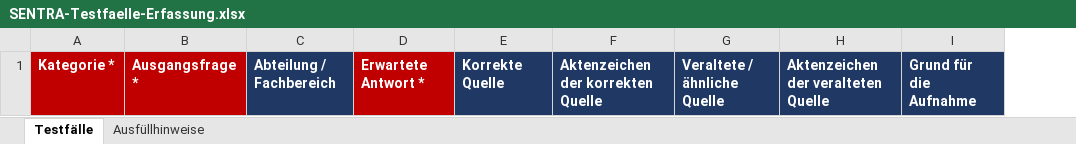
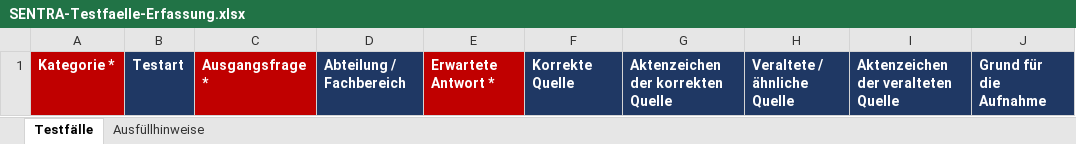
Before and after one commit to aihpi/pilotproject-sentra, an Excel workbook: evaluation/vorlagen/SENTRA-Testfaelle-Erfassung.xlsx, sheet Testfälle, drawn as a sheet; only a part is shown; values as stored, in another font and other column widths than the file's, no borders; the diff names each change by its address in the sheet, - before the commit and + after, or states it on an @@ line.

Commit message:
Set labels on import and through the templates (#287)
YAML files carry testart, frageform and herkunft; a label missing from a file
leaves the case's alone, so an older file cannot wipe labels set on screen.

The reviewers' Word table sets Herkunft and Frageform, reads a Testart column
when one is added, and turns a Fachbereich without a category into one of its
own (WD 3 becomes WD3) rather than refusing the row.

The Excel sheet and Word form gain an optional Testart field. Bereich and
Testart are offered as lists that accept a value typed in. Herkunft is
Erfassungsvorlage. The templates are regenerated and say Nummer, not Test-ID.

```diff
--- a/evaluation/vorlagen/SENTRA-Testfaelle-Erfassung.xlsx (sheet Testfälle)
+++ b/evaluation/vorlagen/SENTRA-Testfaelle-Erfassung.xlsx (sheet Testfälle)
+column B, row 1: Testart
```
Also changed, not shown: sheet Ausfüllhinweise, 10 other files.
